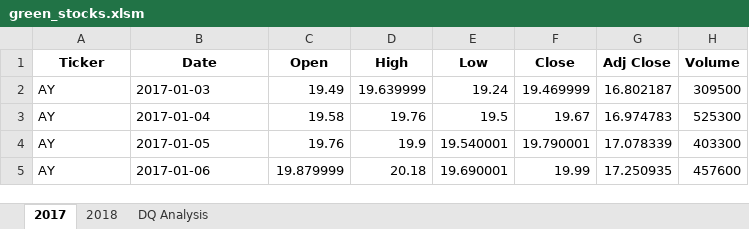
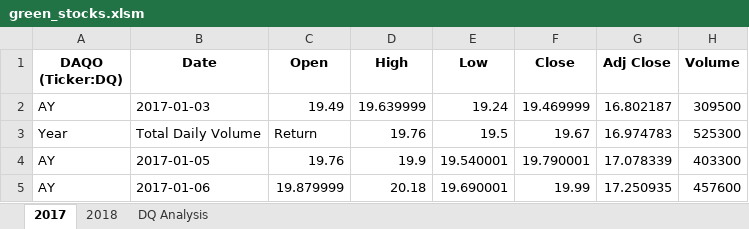
Before and after one commit to pasmi369/Stock-analysis, an Excel workbook: green_stocks.xlsm, sheet 2017, drawn as a sheet; only a part is shown; values as stored, in another font and other column widths than the file's, no borders; the diff names each change by its address in the sheet, - before the commit and + after, or states it on an @@ line.

```diff
--- a/green_stocks.xlsm (sheet 2017)
+++ b/green_stocks.xlsm (sheet 2017)
-A1: Ticker
+A1: DAQO (Ticker:DQ)
-A3 (DAQO (Ticker:DQ)): AY
+A3 (DAQO (Ticker:DQ)): Year
-B3 (Date): 2017-01-04
+B3 (Date): Total Daily Volume
-C3 (Open): 19.58
+C3 (Open): Return
```
Also changed, not shown: sheet 2018, sheet DQ Analysis, 1 other file.
